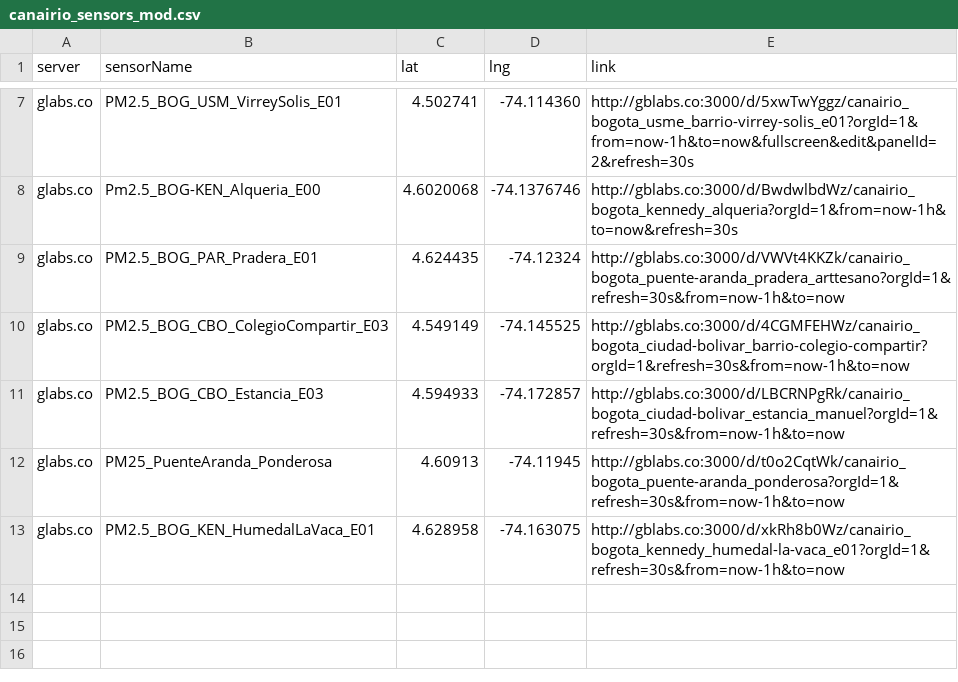
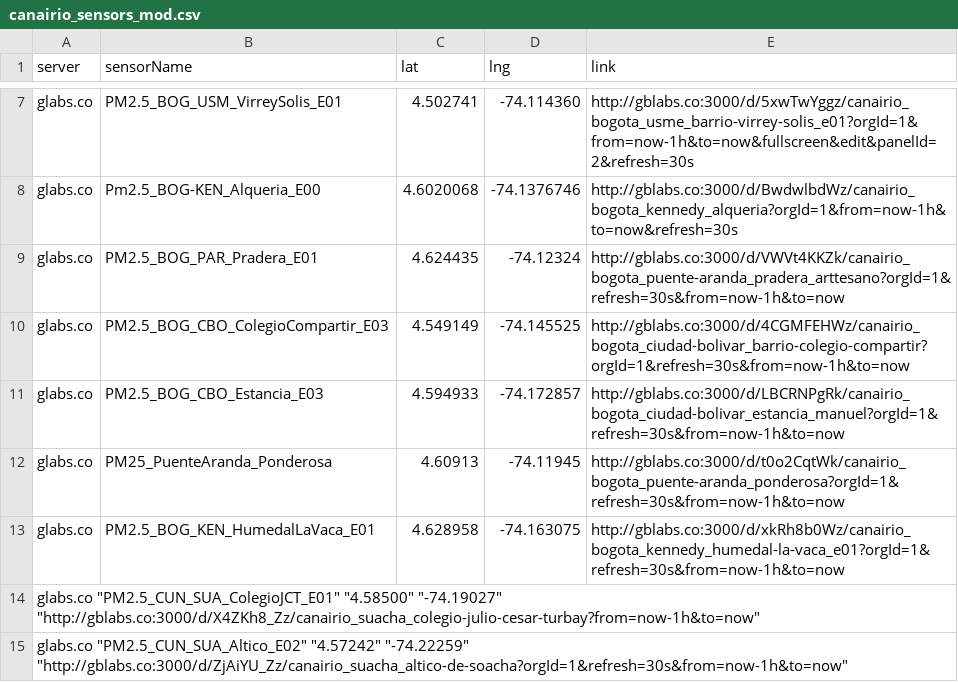
Before and after one commit to daquina-io/VizCalidadAire, a CSV file: canairio_sensors_mod.csv, drawn as a sheet; only a part is shown, gaps mark what is left out.

Commit message:
Update canairio_sensors_mod.csv
Se adicionan las estaciones del Colegio Julio Cesar Turbay y el Barrio el Altico de Soacha

```diff
--- a/canairio_sensors_mod.csv
+++ b/canairio_sensors_mod.csv
@@ -13 +13,3 @@
 "glabs.co"	"PM2.5_BOG_KEN_HumedalLaVaca_E01"	"4.628958"	"-74.163075"	"http://gblabs.co:3000/d/xkRh8b0Wz/canairio_bogota_kennedy_humedal-la-vaca_e01?orgId=1&refresh=30s&from=now-1h&to=now"
+"glabs.co"  "PM2.5_CUN_SUA_ColegioJCT_E01"  "4.58500"  "-74.19027"  "http://gblabs.co:3000/d/X4ZKh8_Zz/canairio_suacha_colegio-julio-cesar-turbay?from=now-1h&to=now"
+"glabs.co"  "PM2.5_CUN_SUA_Altico_E02"  "4.57242"  "-74.22259"  "http://gblabs.co:3000/d/ZjAiYU_Zz/canairio_suacha_altico-de-soacha?orgId=1&refresh=30s&from=now-1h&to=now"
```
